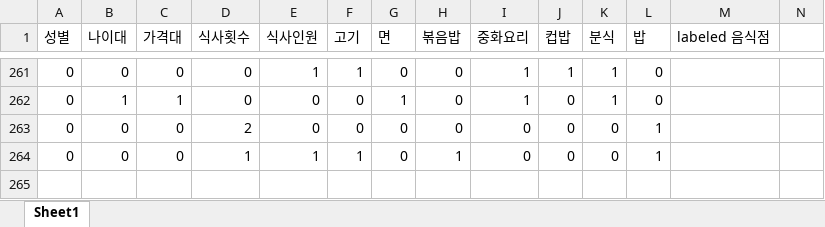
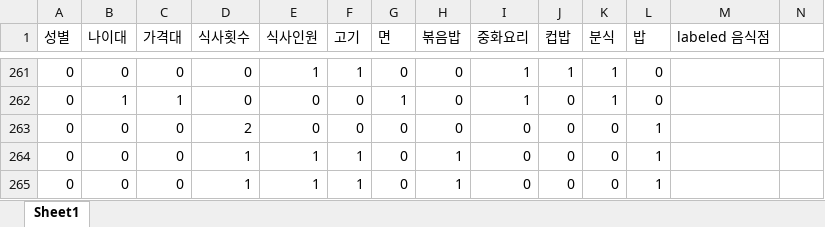
Before and after one commit to kazaina/Imagic, an Excel workbook: Recommand_app/Preferance_Data.xlsx, sheet Sheet1, drawn as a sheet; only a part is shown, gaps mark what is left out; values as stored, in another font and other column widths than the file's, no borders; rows hold the shown columns only; the diff names each change by its address in the sheet, - before the commit and + after, or states it on an @@ line.

Commit message:
I'm haeul. This is the Testing(commit)

```diff
--- a/Recommand_app/Preferance_Data.xlsx (sheet Sheet1)
+++ b/Recommand_app/Preferance_Data.xlsx (sheet Sheet1)
+row 265: 0 | 0 | 0 | 1 | 1 | 1 | 0 | 1 | 0 | 0 | 0 | 1
```
